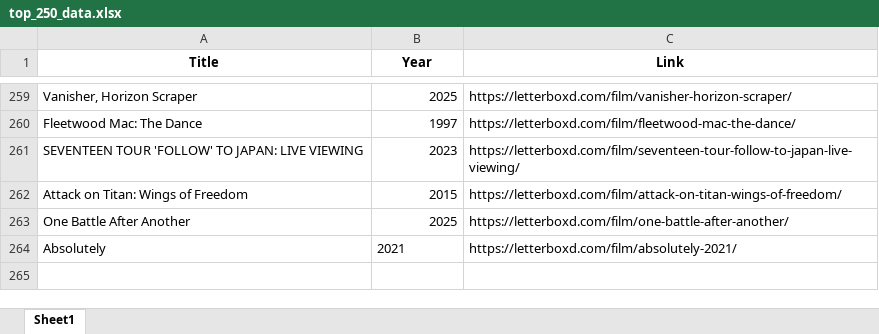
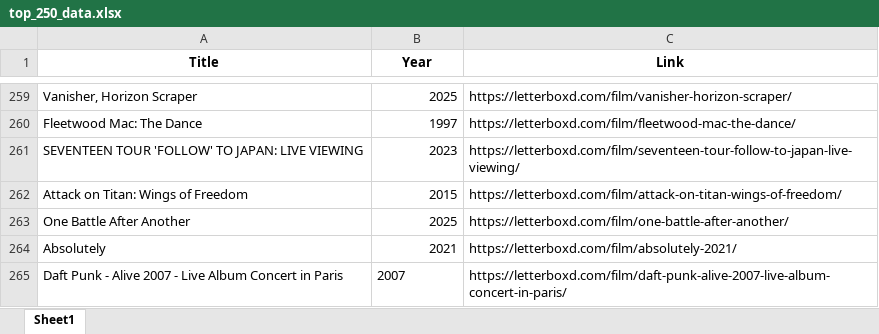
Before and after one commit to bigbadraj/Letterboxd-List-Scraping, an Excel workbook: top_250_data.xlsx, sheet Sheet1, drawn as a sheet; only a part is shown, gaps mark what is left out; values as stored, in another font and other column widths than the file's, no borders; the diff names each change by its address in the sheet, - before the commit and + after, or states it on an @@ line.

```diff
--- a/top_250_data.xlsx (sheet Sheet1)
+++ b/top_250_data.xlsx (sheet Sheet1)
-B264 alignment: left
+B264 alignment: right
+row 265: Daft Punk - Alive 2007 - Live Album Concert in Paris | 2007 | https://letterboxd.com/film/daft-punk-alive-2007-live-album-concert-in-paris/
```
Also changed, not shown: blacklist.xlsx, 6 other files.
